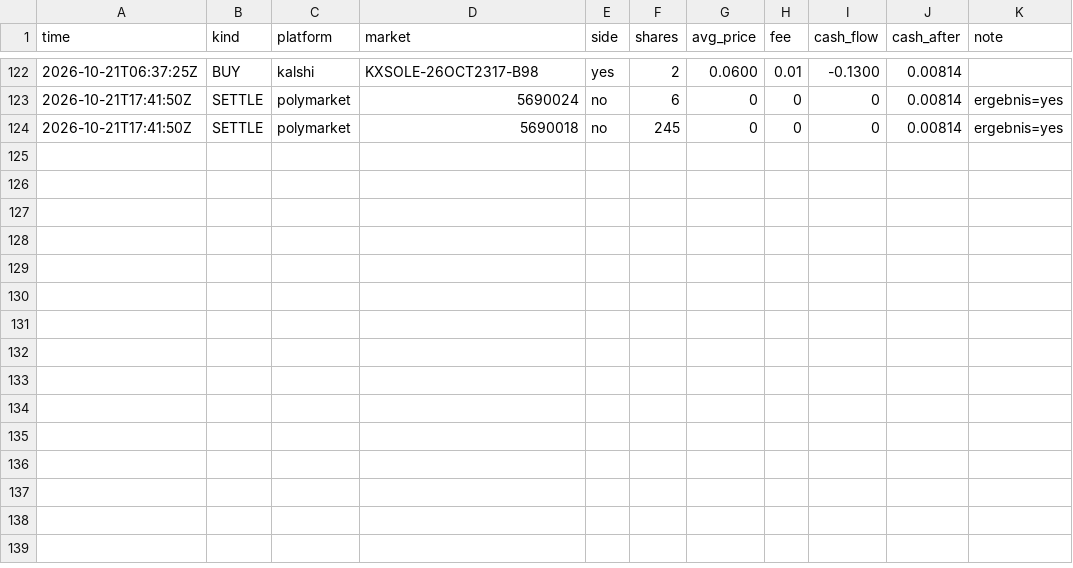
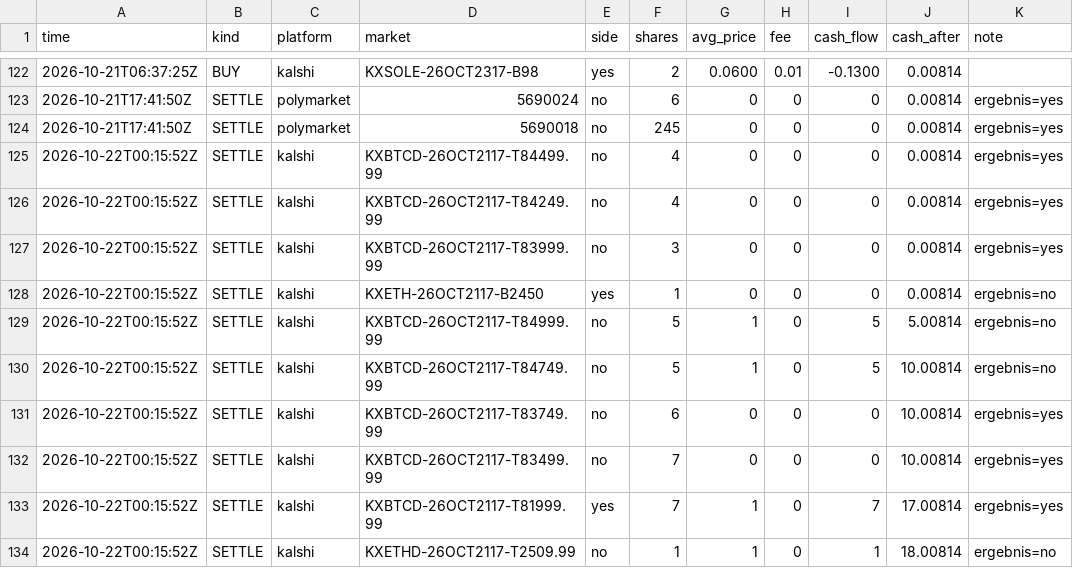
Before and after one commit to rouvenwieland/wahrscheinlichkeits-scanner-public, a CSV file: data/trades_punkt.csv, drawn as a sheet; only a part is shown, gaps mark what is left out.

```diff
--- a/data/trades_punkt.csv
+++ b/data/trades_punkt.csv
@@ -124 +124,11 @@ time,kind,platform,market,side,shares,avg_price,fee,cash_flow,cash_after,note
 2026-10-21T17:41:50Z,SETTLE,polymarket,5690018,no,245,0,0,0,0.00814,ergebnis=yes
+2026-10-22T00:15:52Z,SETTLE,kalshi,KXBTCD-26OCT2117-T84499.99,no,4,0,0,0,0.00814,ergebnis=yes
+2026-10-22T00:15:52Z,SETTLE,kalshi,KXBTCD-26OCT2117-T84249.99,no,4,0,0,0,0.00814,ergebnis=yes
+2026-10-22T00:15:52Z,SETTLE,kalshi,KXBTCD-26OCT2117-T83999.99,no,3,0,0,0,0.00814,ergebnis=yes
+2026-10-22T00:15:52Z,SETTLE,kalshi,KXETH-26OCT2117-B2450,yes,1,0,0,0,0.00814,ergebnis=no
+2026-10-22T00:15:52Z,SETTLE,kalshi,KXBTCD-26OCT2117-T84999.99,no,5,1,0,5,5.00814,ergebnis=no
+2026-10-22T00:15:52Z,SETTLE,kalshi,KXBTCD-26OCT2117-T84749.99,no,5,1,0,5,10.00814,ergebnis=no
+2026-10-22T00:15:52Z,SETTLE,kalshi,KXBTCD-26OCT2117-T83749.99,no,6,0,0,0,10.00814,ergebnis=yes
+2026-10-22T00:15:52Z,SETTLE,kalshi,KXBTCD-26OCT2117-T83499.99,no,7,0,0,0,10.00814,ergebnis=yes
+2026-10-22T00:15:52Z,SETTLE,kalshi,KXBTCD-26OCT2117-T81999.99,yes,7,1,0,7,17.00814,ergebnis=yes
+2026-10-22T00:15:52Z,SETTLE,kalshi,KXETHD-26OCT2117-T2509.99,no,1,1,0,1,18.00814,ergebnis=no
```
Also changed, not shown: data/berichte/verlauf.csv, 8 other files.
